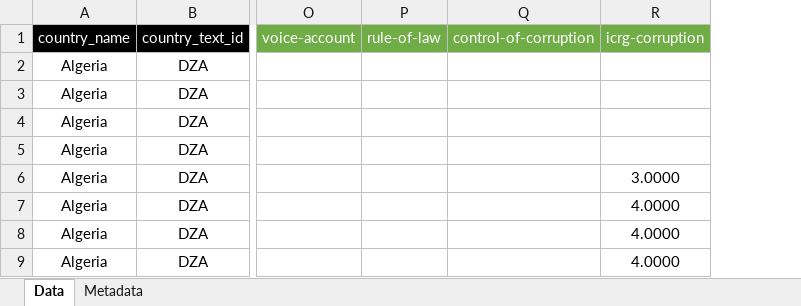
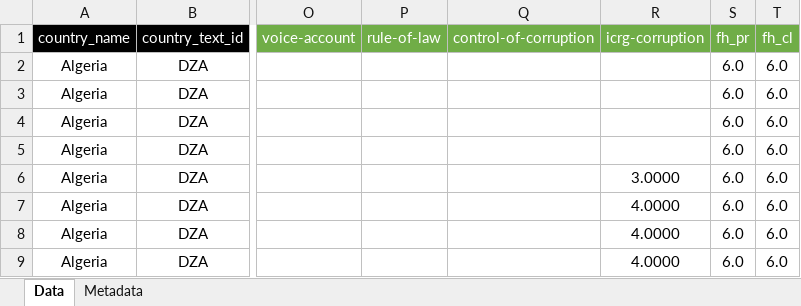
Before and after one commit to ncachanosky/populism-sca, an Excel workbook: data.xlsx, sheet Data, drawn as a sheet; only a part is shown, gaps mark what is left out; values as stored, in another font and other column widths than the file's, no borders; the diff names each change by its address in the sheet, - before the commit and + after, or states it on an @@ line.

Commit message:
Update data.xlsx

```diff
--- a/data.xlsx (sheet Data)
+++ b/data.xlsx (sheet Data)
+column S (fh_pr), rows 2-9: all 6.0
+column T (fh_cl), rows 2-9: all 6.0
```
